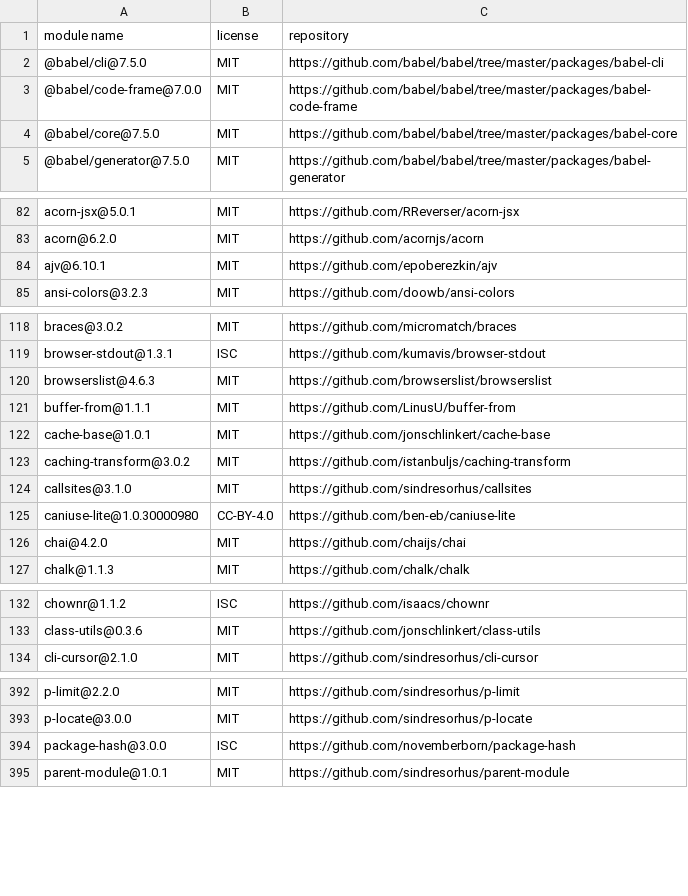
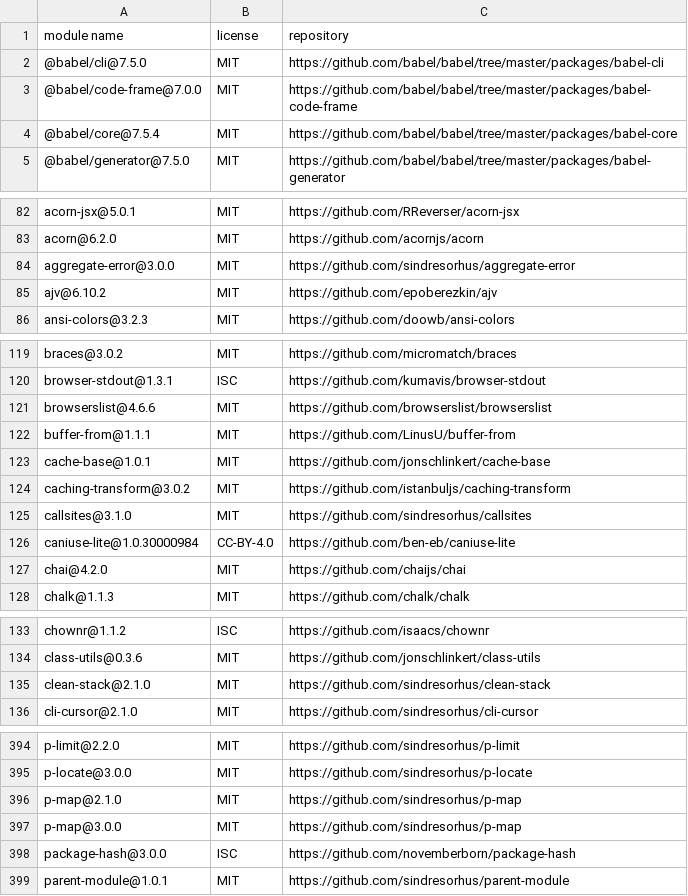
Before and after one commit to iTonyYo/flatten-folder-cli, a CSV file: docs/licenses-development.csv, drawn as a sheet; only a part is shown, gaps mark what is left out; the diff covers the shown part only.

```diff
--- a/docs/licenses-development.csv
+++ b/docs/licenses-development.csv
@@ -3,3 +3,3 @@
 "@babel/code-frame@7.0.0","MIT","https://github.com/babel/babel/tree/master/packages/babel-code-frame"
-"@babel/core@7.5.0","MIT","https://github.com/babel/babel/tree/master/packages/babel-core"
+"@babel/core@7.5.4","MIT","https://github.com/babel/babel/tree/master/packages/babel-core"
 "@babel/generator@7.5.0","MIT","https://github.com/babel/babel/tree/master/packages/babel-generator"
@@ -83,3 +83,4 @@
 "acorn@6.2.0","MIT","https://github.com/acornjs/acorn"
-"ajv@6.10.1","MIT","https://github.com/epoberezkin/ajv"
+"aggregate-error@3.0.0","MIT","https://github.com/sindresorhus/aggregate-error"
+"ajv@6.10.2","MIT","https://github.com/epoberezkin/ajv"
 "ansi-colors@3.2.3","MIT","https://github.com/doowb/ansi-colors"
@@ -119,3 +120,3 @@
 "browser-stdout@1.3.1","ISC","https://github.com/kumavis/browser-stdout"
-"browserslist@4.6.3","MIT","https://github.com/browserslist/browserslist"
+"browserslist@4.6.6","MIT","https://github.com/browserslist/browserslist"
 "buffer-from@1.1.1","MIT","https://github.com/LinusU/buffer-from"
@@ -124,3 +125,3 @@
 "callsites@3.1.0","MIT","https://github.com/sindresorhus/callsites"
-"caniuse-lite@1.0.30000980","CC-BY-4.0","https://github.com/ben-eb/caniuse-lite"
+"caniuse-lite@1.0.30000984","CC-BY-4.0","https://github.com/ben-eb/caniuse-lite"
 "chai@4.2.0","MIT","https://github.com/chaijs/chai"
@@ -133,2 +134,3 @@
 "class-utils@0.3.6","MIT","https://github.com/jonschlinkert/class-utils"
+"clean-stack@2.1.0","MIT","https://github.com/sindresorhus/clean-stack"
 "cli-cursor@2.1.0","MIT","https://github.com/sindresorhus/cli-cursor"
@@ -393,2 +395,4 @@
 "p-locate@3.0.0","MIT","https://github.com/sindresorhus/p-locate"
+"p-map@2.1.0","MIT","https://github.com/sindresorhus/p-map"
+"p-map@3.0.0","MIT","https://github.com/sindresorhus/p-map"
 "package-hash@3.0.0","ISC","https://github.com/novemberborn/package-hash"
```
Also changed, not shown: 9 edited cells elsewhere in this file, docs/licenses-production.csv, 2 other files.
